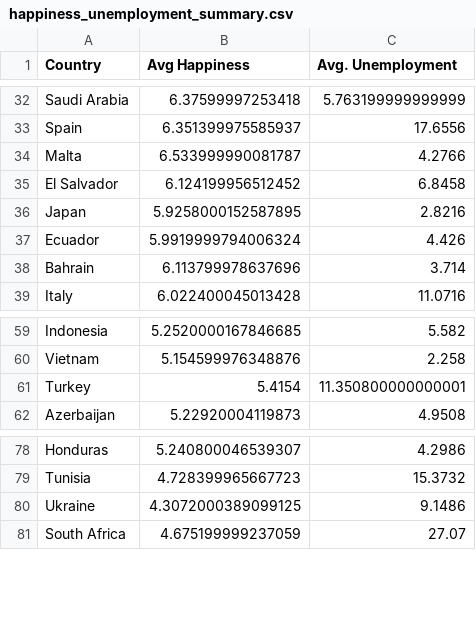
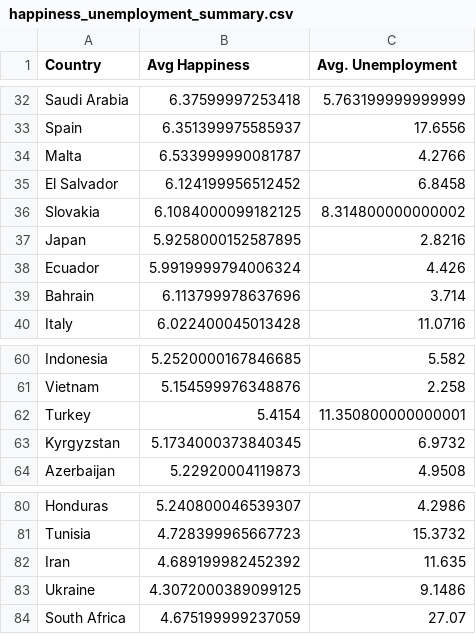
Before and after one commit to reginesgit/Factors-Contributing-to-a-Countrys-Happiness, a CSV file: Unemployment/Resources/happiness_unemployment_summary.csv, drawn as a sheet; only a part is shown, gaps mark what is left out.

```diff
--- a/Unemployment/Resources/happiness_unemployment_summary.csv
+++ b/Unemployment/Resources/happiness_unemployment_summary.csv
@@ -35,2 +35,3 @@ Malta,6.533999990081787,4.2766
 El Salvador,6.124199956512452,6.8458
+Slovakia,6.1084000099182125,8.314800000000002
 Japan,5.9258000152587895,2.8216
@@ -61,2 +62,3 @@ Vietnam,5.154599976348876,2.258
 Turkey,5.4154,11.350800000000001
+Kyrgyzstan,5.1734000373840345,6.9732
 Azerbaijan,5.22920004119873,4.9508
@@ -79,2 +81,3 @@ Honduras,5.240800046539307,4.2986
 Tunisia,4.728399965667723,15.3732
+Iran,4.689199982452392,11.635
 Ukraine,4.3072000389099125,9.1486
```
Also changed, not shown: Unemployment/Resources/happiness_unemployment_yearly.csv, 3 other files.
